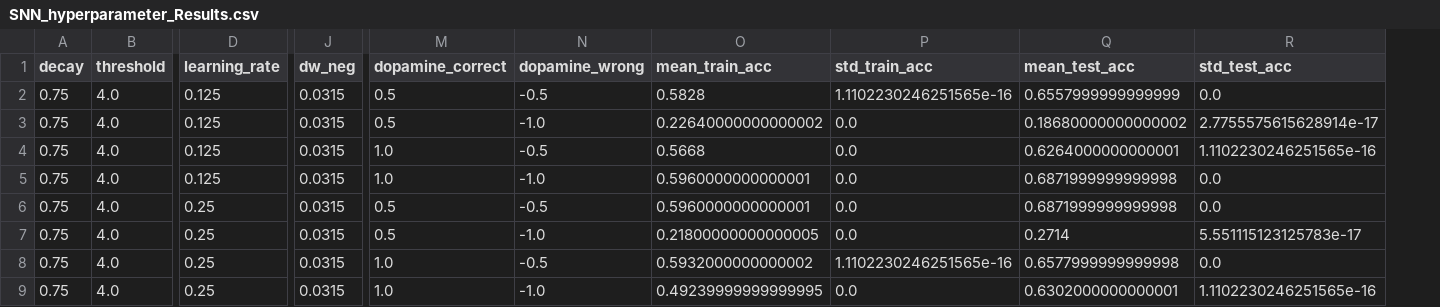
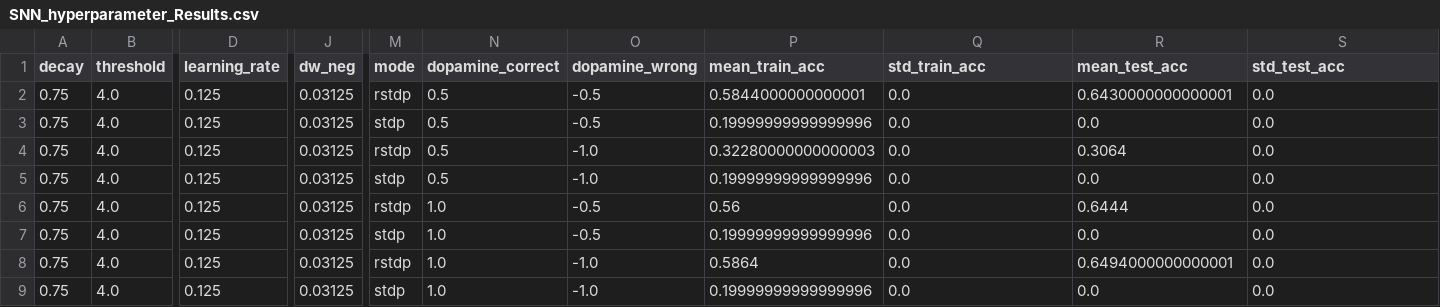
Before and after one commit to robotgreier/python_neural_network, a CSV file: Python_implementation/CSV_results/SNN_hyperparameter_Results.csv, drawn as a sheet; only a part is shown, gaps mark what is left out; addresses are those after the commit; the diff covers the shown part only; the diff names each change by its address in the sheet, - before the commit and + after, or states it on an @@ line.

```diff
--- a/Python_implementation/CSV_results/SNN_hyperparameter_Results.csv
+++ b/Python_implementation/CSV_results/SNN_hyperparameter_Results.csv
+column M (mode), rows 2-9: rstdp | stdp | rstdp | stdp | rstdp | stdp | rstdp | stdp
-J2:J9 (dw_neg): 0.0315
+J2:J9 (dw_neg): 0.03125
-P2 (mean_train_acc): 0.5828
+P2 (mean_train_acc): 0.5844000000000001
-Q2 (std_train_acc): 1.1102230246251565e-16
+Q2 (std_train_acc): 0.0
-R2 (mean_test_acc): 0.6557999999999999
+R2 (mean_test_acc): 0.6430000000000001
-O3 (dopamine_wrong): -1.0
+O3 (dopamine_wrong): -0.5
-P3 (mean_train_acc): 0.22640000000000002
+P3 (mean_train_acc): 0.19999999999999996
-R3 (mean_test_acc): 0.18680000000000002
+R3 (mean_test_acc): 0.0
-S3 (std_test_acc): 2.7755575615628914e-17
+S3 (std_test_acc): 0.0
-N4:N5 (dopamine_correct): 1.0
+N4:N5 (dopamine_correct): 0.5
-O4 (dopamine_wrong): -0.5
+O4 (dopamine_wrong): -1.0
-P4 (mean_train_acc): 0.5668
+P4 (mean_train_acc): 0.32280000000000003
-R4 (mean_test_acc): 0.6264000000000001
+R4 (mean_test_acc): 0.3064
-S4 (std_test_acc): 1.1102230246251565e-16
+S4 (std_test_acc): 0.0
-P5 (mean_train_acc): 0.5960000000000001
+P5 (mean_train_acc): 0.19999999999999996
-R5 (mean_test_acc): 0.6871999999999998
+R5 (mean_test_acc): 0.0
-D6:D9 (learning_rate): 0.25
+D6:D9 (learning_rate): 0.125
-N6:N7 (dopamine_correct): 0.5
+N6:N7 (dopamine_correct): 1.0
-P6 (mean_train_acc): 0.5960000000000001
+P6 (mean_train_acc): 0.56
-R6 (mean_test_acc): 0.6871999999999998
+R6 (mean_test_acc): 0.6444
-O7 (dopamine_wrong): -1.0
+O7 (dopamine_wrong): -0.5
-P7 (mean_train_acc): 0.21800000000000005
+P7 (mean_train_acc): 0.19999999999999996
-R7 (mean_test_acc): 0.2714
+R7 (mean_test_acc): 0.0
-S7 (std_test_acc): 5.551115123125783e-17
+S7 (std_test_acc): 0.0
-O8 (dopamine_wrong): -0.5
+O8 (dopamine_wrong): -1.0
-P8 (mean_train_acc): 0.5932000000000002
+P8 (mean_train_acc): 0.5864
-Q8 (std_train_acc): 1.1102230246251565e-16
+Q8 (std_train_acc): 0.0
-R8 (mean_test_acc): 0.6577999999999998
+R8 (mean_test_acc): 0.6494000000000001
-P9 (mean_train_acc): 0.49239999999999995
+P9 (mean_train_acc): 0.19999999999999996
-R9 (mean_test_acc): 0.6302000000000001
+R9 (mean_test_acc): 0.0
-S9 (std_test_acc): 1.1102230246251565e-16
+S9 (std_test_acc): 0.0
```
Also changed, not shown: 55 edited cells elsewhere in this file, 2 other files.
